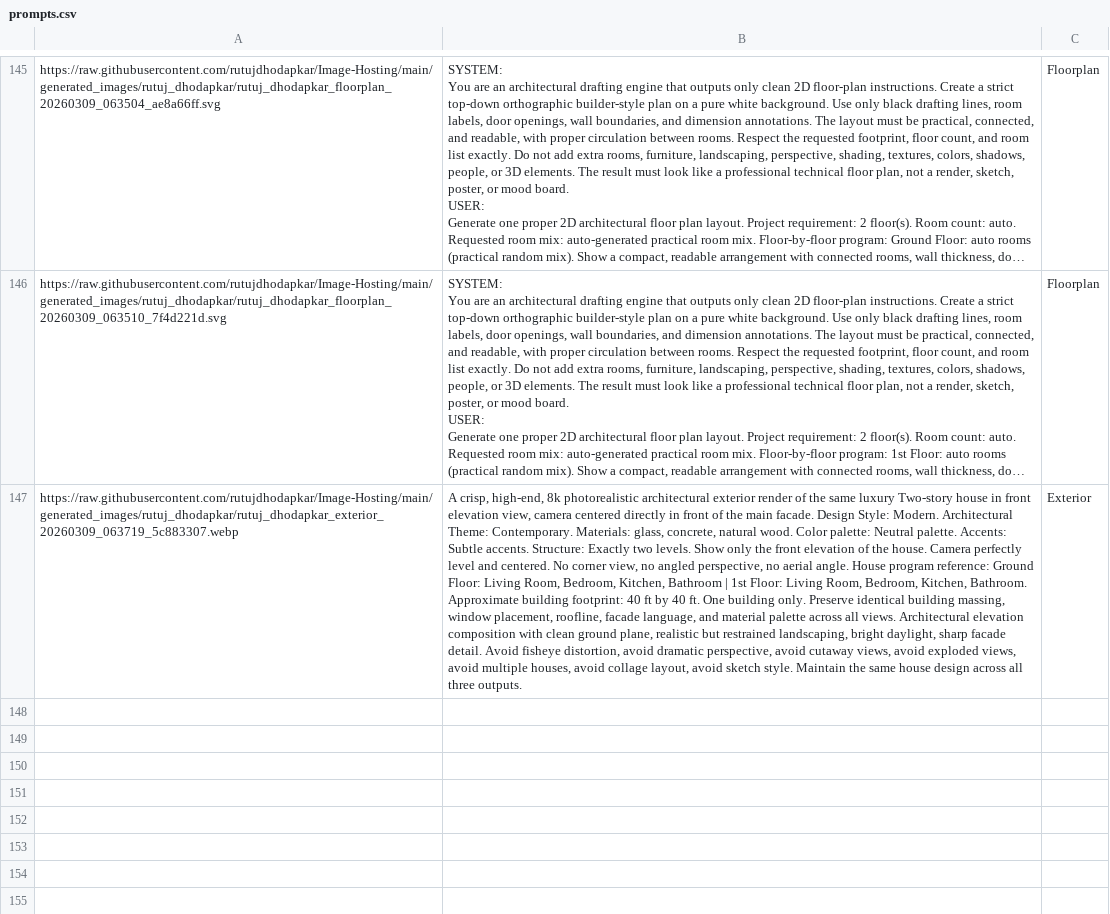
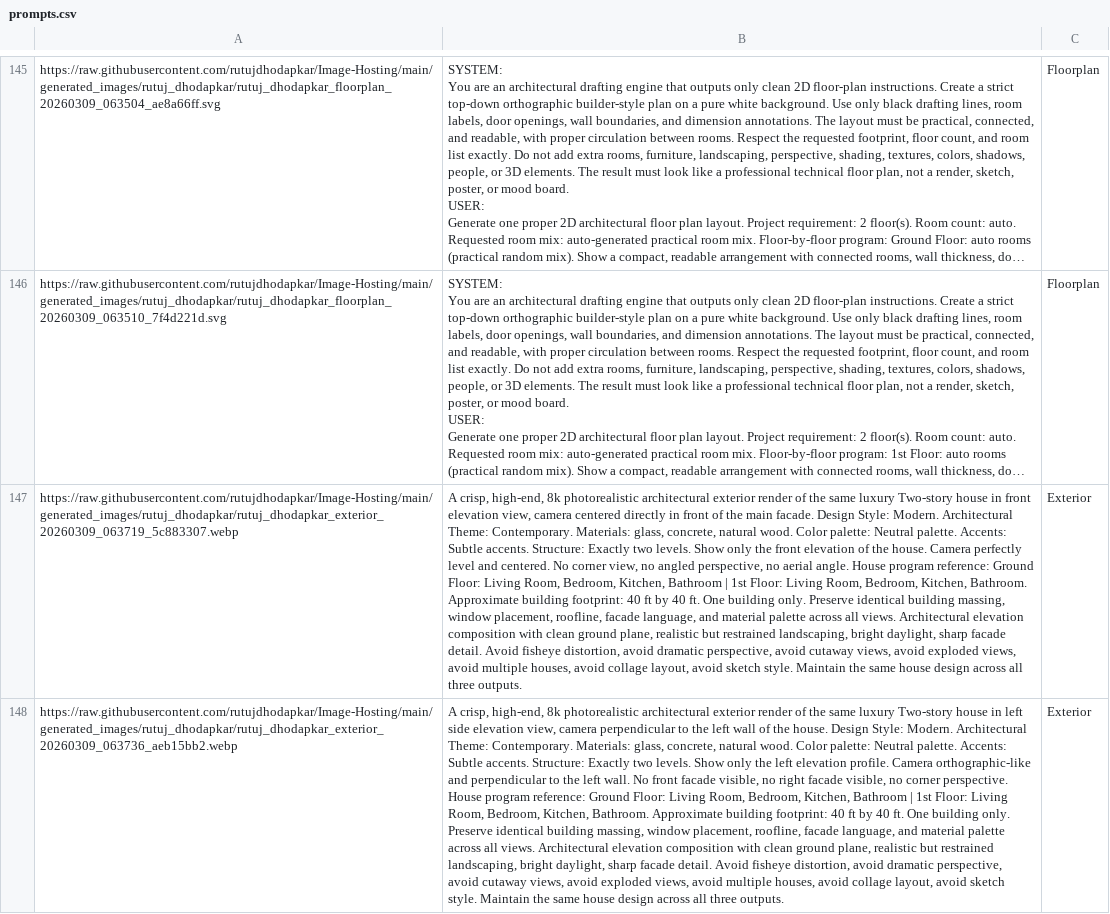
Before and after one commit to rutujdhodapkar/Image-Hosting, a CSV file: prompts.csv, drawn as a sheet; only a part is shown, gaps mark what is left out; long unchanged cells end in …; the diff names each change by its address in the sheet, - before the commit and + after, or states it on an @@ line.

Commit message:
Update prompts.csv with new Exterior

```diff
--- a/prompts.csv
+++ b/prompts.csv
+row 148: https://raw.githubusercontent.com/rutujdhodapkar/Image-Hosting/main/generated_images/rutuj_dhodapkar/rutuj_dhodapkar_exterior_20260309_063736_aeb15bb2.webp | A crisp, high-end, 8k photorealistic architectural exterior render of the same luxury Two-story house in left side elevation view, camera perpendicular to the left wall of the house. Design Style: Modern. Architectural Theme: Contemporary. Materials: glass, concrete, natural wood. Color palette: Neutral palette. Accents: Subtle accents. Structure: Exactly two levels. Show only the left elevation profile. Camera orthographic-like and perpendicular to the left wall. No front facade visible, no right facade visible, no corner perspective. House program reference: Ground Floor: Living Room, Bedroom, Kitchen, Bathroom | 1st Floor: Living Room, Bedroom, Kitchen, Bathroom. Approximate building footprint: 40 ft by 40 ft. One building only. Preserve identical building massing, window placement, roofline, facade language, and material palette across all views. Architectural elevation composition with clean ground plane, realistic but restrained landscaping, bright daylight, sharp facade detail. Avoid fisheye distortion, avoid dramatic perspective, avoid cutaway views, avoid exploded views, avoid multiple houses, avoid collage layout, avoid sketch style. Maintain the same house design across all three outputs. | Exterior
```
